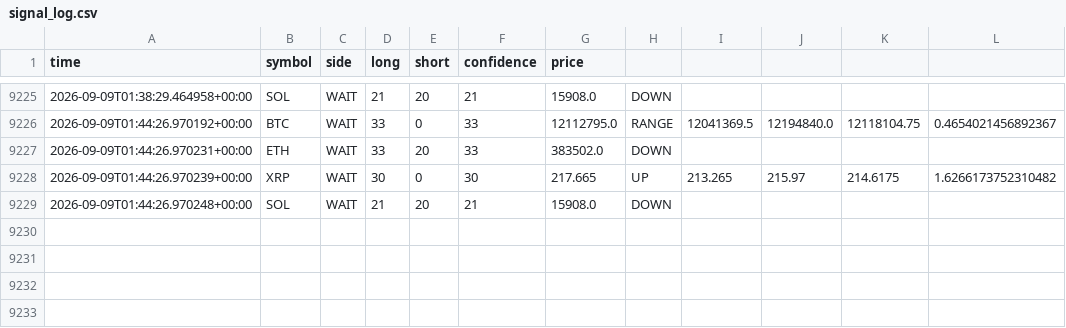
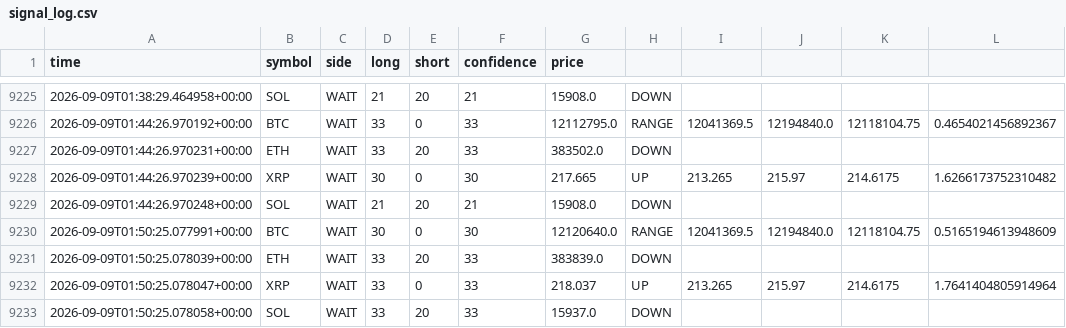
Before and after one commit to 9pf4trk4st-design/shinsum-arare-monitor, a CSV file: state/signal_log.csv, drawn as a sheet; only a part is shown, gaps mark what is left out.

```diff
--- a/state/signal_log.csv
+++ b/state/signal_log.csv
@@ -9229 +9229,5 @@ time,symbol,side,long,short,confidence,price
 2026-09-09T01:44:26.970248+00:00,SOL,WAIT,21,20,21,15908.0,DOWN,,,,
+2026-09-09T01:50:25.077991+00:00,BTC,WAIT,30,0,30,12120640.0,RANGE,12041369.5,12194840.0,12118104.75,0.5165194613948609
+2026-09-09T01:50:25.078039+00:00,ETH,WAIT,33,20,33,383839.0,DOWN,,,,
+2026-09-09T01:50:25.078047+00:00,XRP,WAIT,33,0,33,218.037,UP,213.265,215.97,214.6175,1.7641404805914964
+2026-09-09T01:50:25.078058+00:00,SOL,WAIT,33,20,33,15937.0,DOWN,,,,
```
